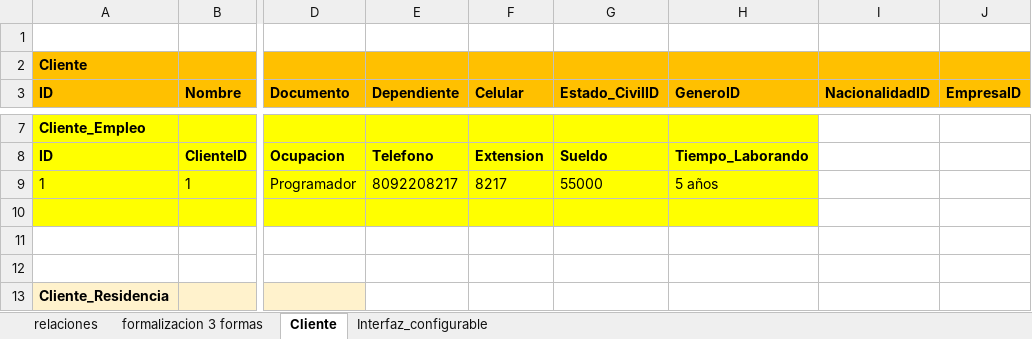
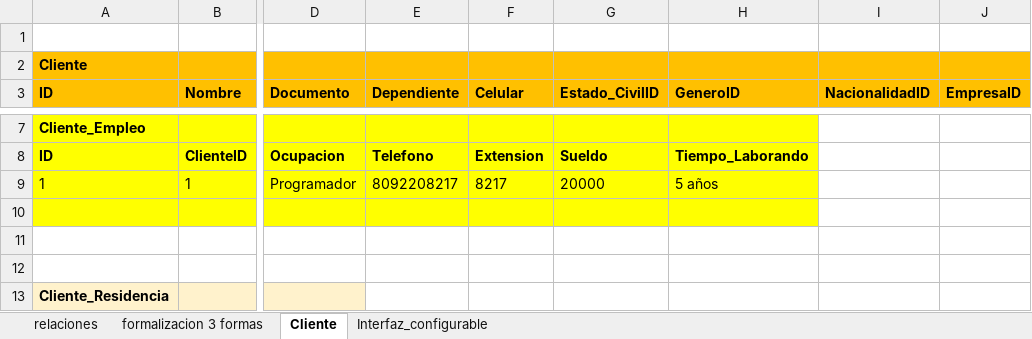
Before and after one commit to Adelson-org/utilitario, an Excel workbook: base de datos normalizada.xlsx, sheet Cliente, drawn as a sheet; only a part is shown, gaps mark what is left out; values as stored, in another font and other column widths than the file's, no borders; the diff names each change by its address in the sheet, - before the commit and + after, or states it on an @@ line.

```diff
--- a/base de datos normalizada.xlsx (sheet Cliente)
+++ b/base de datos normalizada.xlsx (sheet Cliente)
-G9 (Estado_CivilID): 55000
+G9 (Estado_CivilID): 20000
```
Also changed, not shown: 1 other file.
